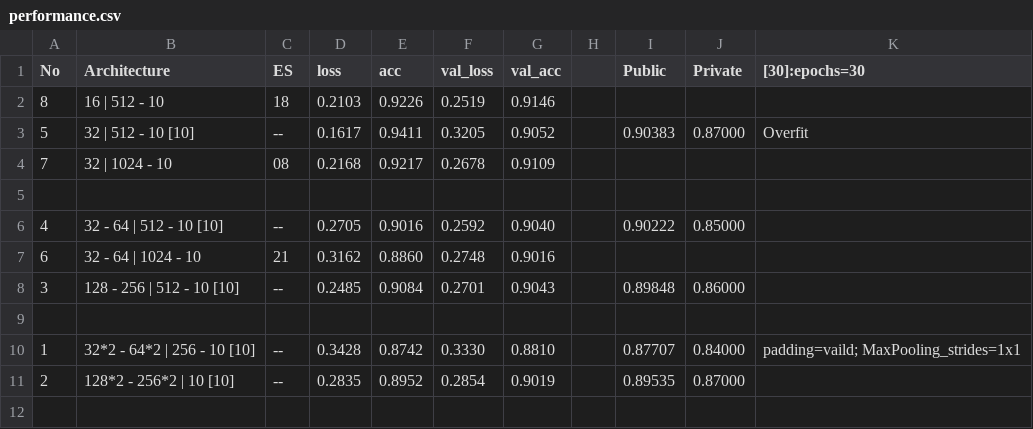
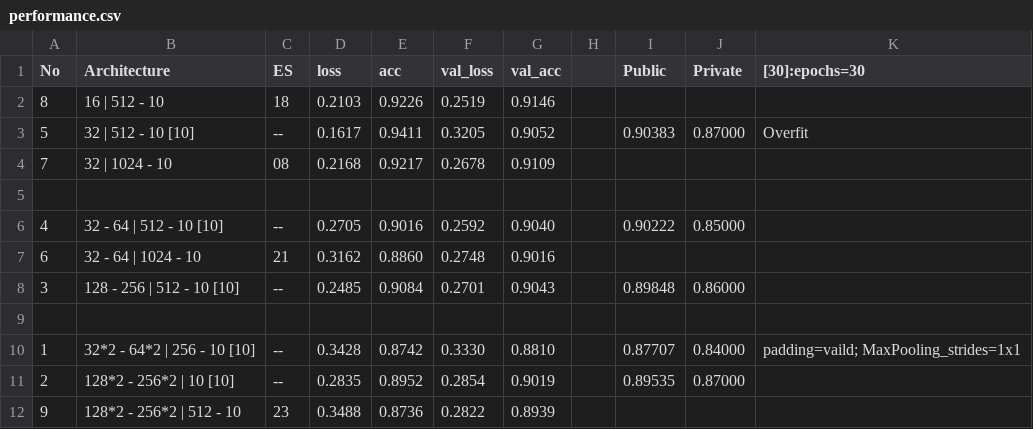
Before and after one commit to BillySilver/ADLxMLDS2017, a CSV file: hw0/performance.csv, drawn as a sheet; the diff names each change by its address in the sheet, - before the commit and + after, or states it on an @@ line.

```diff
--- a/hw0/performance.csv
+++ b/hw0/performance.csv
+row 12: 9 | 128*2 - 256*2 | 512 - 10 | 23 | 0.3488 | 0.8736 | 0.2822 | 0.8939
```
Also changed, not shown: 2 other files.
